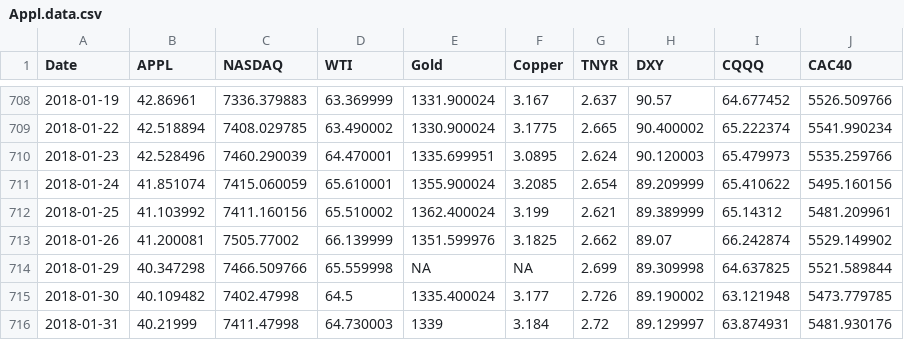
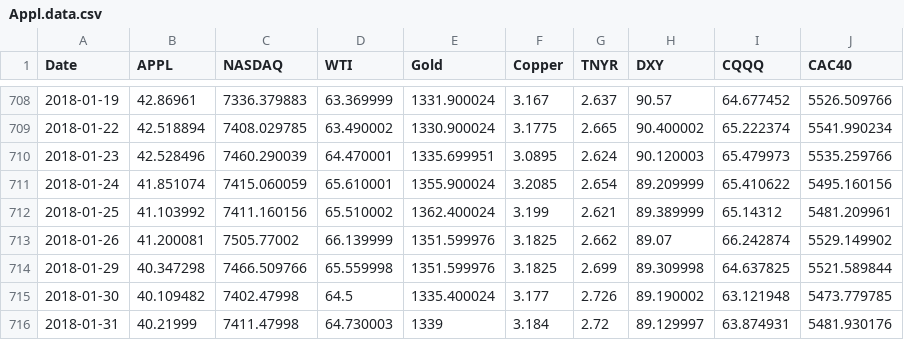
Before and after one commit to KThompson0308/TimeSeriesProject, a CSV file: Appl.data.csv, drawn as a sheet; only a part is shown, gaps mark what is left out; the diff covers the shown part only.

```diff
--- a/Appl.data.csv
+++ b/Appl.data.csv
@@ -713,3 +713,3 @@
 2018-01-26,41.200081,7505.77002,66.139999,1351.599976,3.1825,2.662,89.07,66.242874,5529.149902
-2018-01-29,40.347298,7466.509766,65.559998,NA,NA,2.699,89.309998,64.637825,5521.589844
+2018-01-29,40.347298,7466.509766,65.559998,1351.599976,3.1825,2.699,89.309998,64.637825,5521.589844
 2018-01-30,40.109482,7402.47998,64.5,1335.400024,3.177,2.726,89.190002,63.121948,5473.779785
```
Also changed, not shown: 50 edited cells elsewhere in this file.
